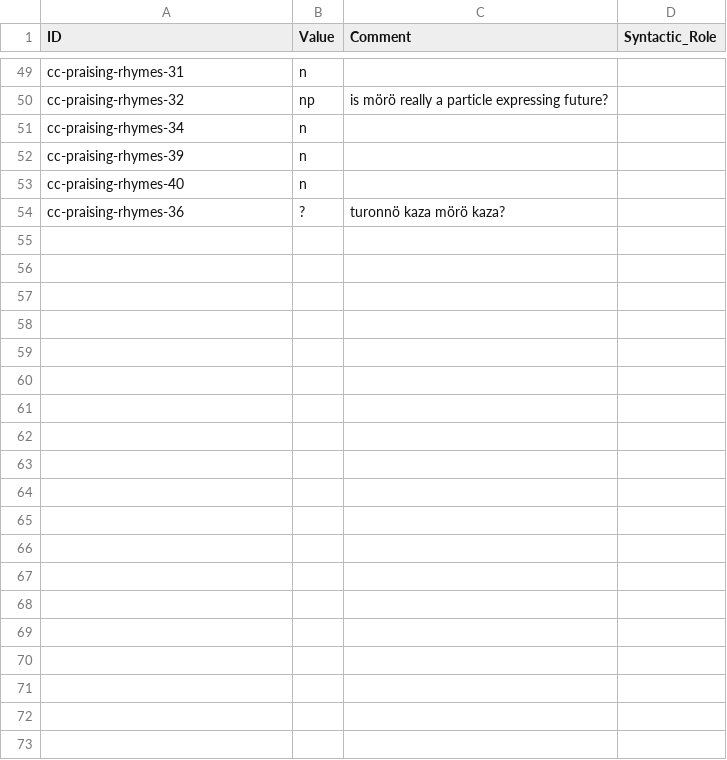
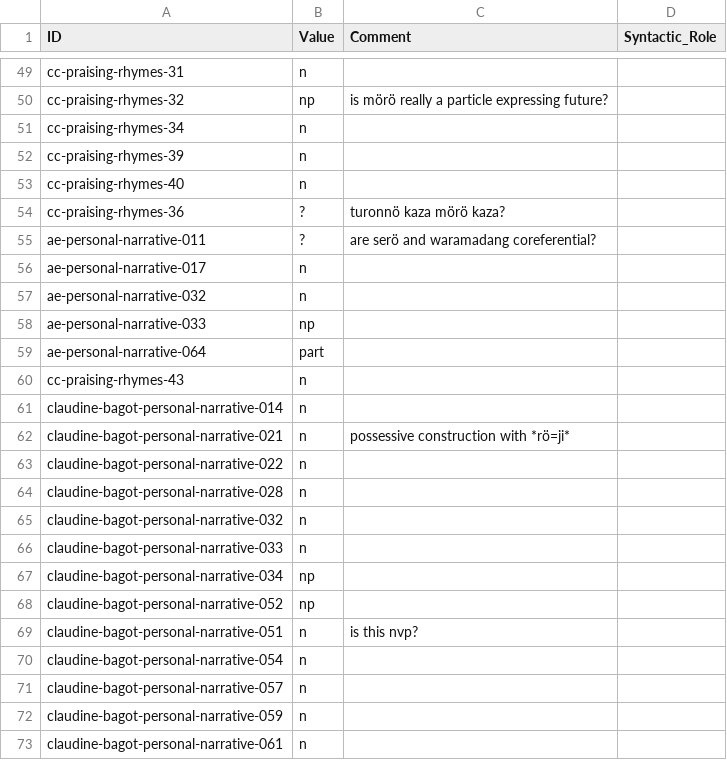
Before and after one commit to fmatter/cariban_nps, a CSV file: data/aka_ann.csv, drawn as a sheet; only a part is shown, gaps mark what is left out; the diff covers the shown part only; the diff names each change by its address in the sheet, - before the commit and + after, or states it on an @@ line.

```diff
--- a/data/aka_ann.csv
+++ b/data/aka_ann.csv
+row 55: ae-personal-narrative-011 | ? | are serö and waramadang coreferential?
+row 56: ae-personal-narrative-017 | n
+row 57: ae-personal-narrative-032 | n
+row 58: ae-personal-narrative-033 | np
+row 59: ae-personal-narrative-064 | part
+row 60: cc-praising-rhymes-43 | n
+row 61: claudine-bagot-personal-narrative-014 | n
+row 62: claudine-bagot-personal-narrative-021 | n | possessive construction with *rö=ji*
+row 63: claudine-bagot-personal-narrative-022 | n
+row 64: claudine-bagot-personal-narrative-028 | n
+row 65: claudine-bagot-personal-narrative-032 | n
+row 66: claudine-bagot-personal-narrative-033 | n
+row 67: claudine-bagot-personal-narrative-034 | np
+row 68: claudine-bagot-personal-narrative-052 | np
+row 69: claudine-bagot-personal-narrative-051 | n | is this nvp?
+row 70: claudine-bagot-personal-narrative-054 | n
+row 71: claudine-bagot-personal-narrative-057 | n
+row 72: claudine-bagot-personal-narrative-059 | n
+row 73: claudine-bagot-personal-narrative-061 | n
```
Also changed, not shown: 11 added rows elsewhere in this file, data/cldf/examples.csv, 4 other files.
